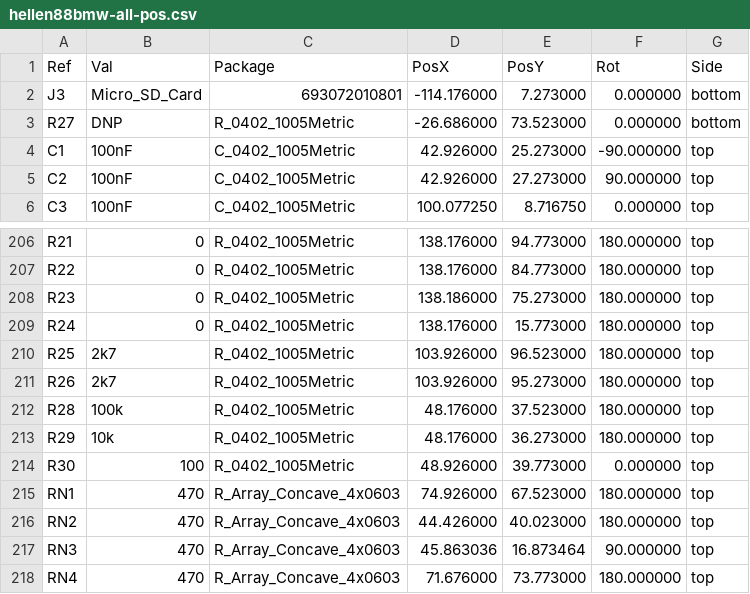
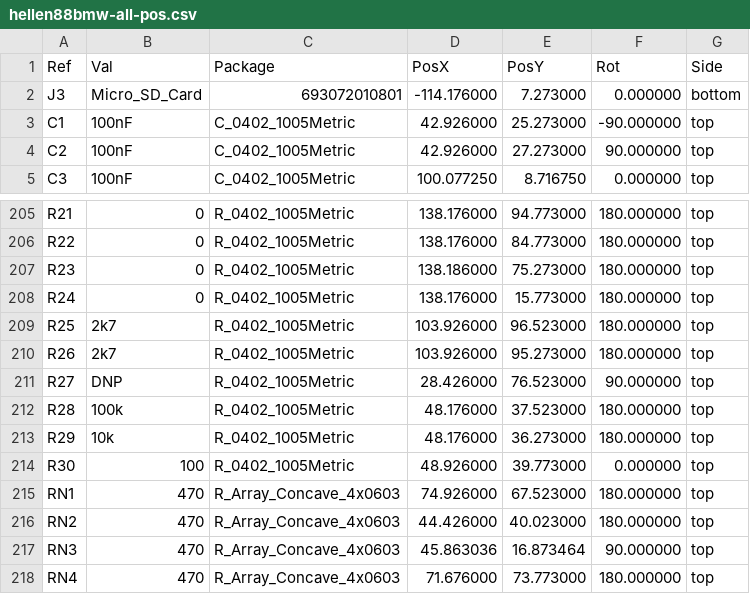
Before and after one commit to rusefi/hellen88bmw, a CSV file: gerber/hellen88bmw-all-pos.csv, drawn as a sheet; only a part is shown, gaps mark what is left out.

```diff
--- a/gerber/hellen88bmw-all-pos.csv
+++ b/gerber/hellen88bmw-all-pos.csv
@@ -2,3 +2,2 @@ Ref,Val,Package,PosX,PosY,Rot,Side
 "J3","Micro_SD_Card","693072010801",-114.176000,7.273000,0.000000,bottom
-"R27","DNP","R_0402_1005Metric",-26.686000,73.523000,0.000000,bottom
 "C1","100nF","C_0402_1005Metric",42.926000,25.273000,-90.000000,top
@@ -211,2 +210,3 @@ Ref,Val,Package,PosX,PosY,Rot,Side
 "R26","2k7","R_0402_1005Metric",103.926000,95.273000,180.000000,top
+"R27","DNP","R_0402_1005Metric",28.426000,76.523000,90.000000,top
 "R28","100k","R_0402_1005Metric",48.176000,37.523000,180.000000,top
```
Also changed, not shown: boards/hellen88bmw-a/board/hellen88bmw-a-CPL.csv, boards/hellen88bmw-a/frame/88bmw-CPL.csv, 44 other files.
